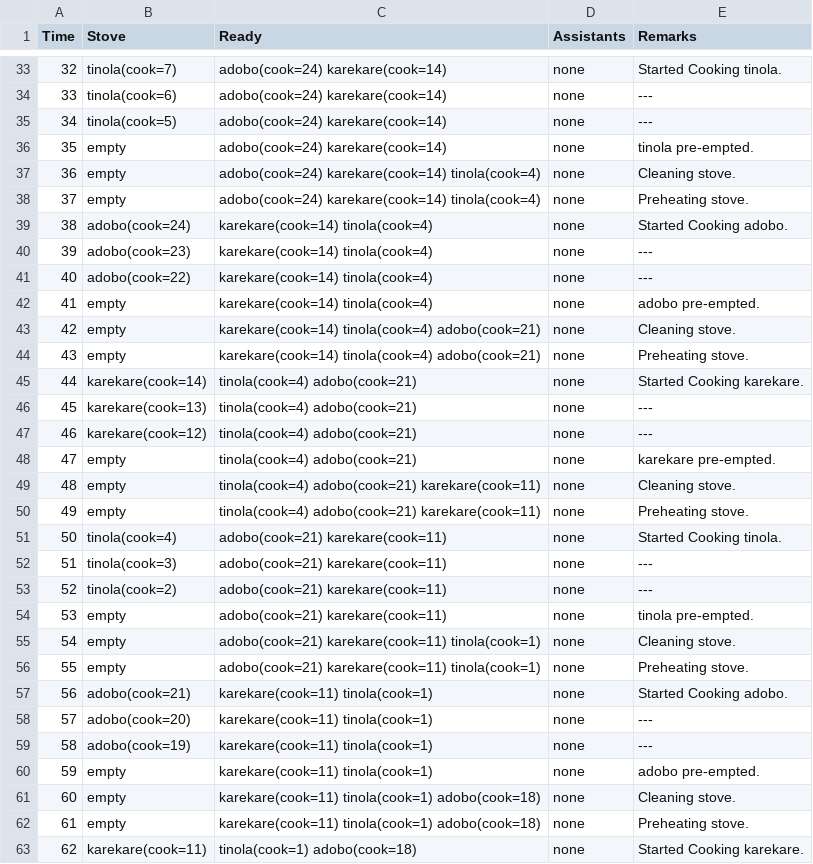
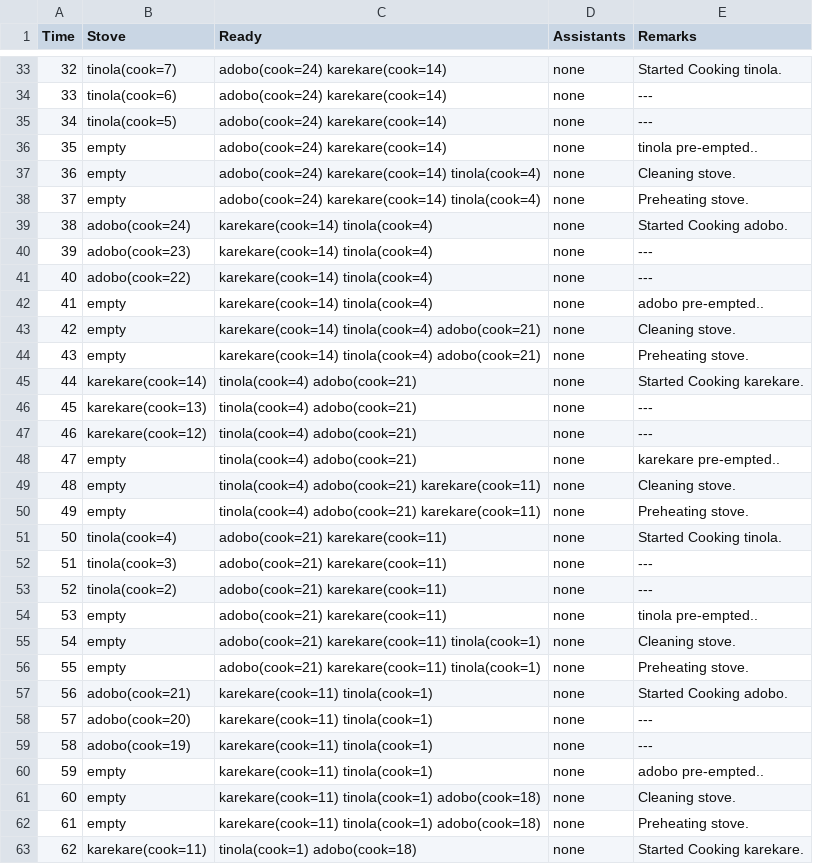
Before and after one commit to TigerTopher/TinolangAdoboSilog, a CSV file: output.csv, drawn as a sheet; only a part is shown, gaps mark what is left out; the diff covers the shown part only.

```diff
--- a/output.csv
+++ b/output.csv
@@ -35,3 +35,3 @@ Time, Stove, Ready, Assistants, Remarks
 34,tinola(cook=5) ,adobo(cook=24) karekare(cook=14) ,none ,---
-35,empty ,adobo(cook=24) karekare(cook=14) ,none ,tinola pre-empted.
+35,empty ,adobo(cook=24) karekare(cook=14) ,none ,tinola pre-empted..
 36,empty ,adobo(cook=24) karekare(cook=14) tinola(cook=4) ,none ,Cleaning stove.
@@ -41,3 +41,3 @@ Time, Stove, Ready, Assistants, Remarks
 40,adobo(cook=22) ,karekare(cook=14) tinola(cook=4) ,none ,---
-41,empty ,karekare(cook=14) tinola(cook=4) ,none ,adobo pre-empted.
+41,empty ,karekare(cook=14) tinola(cook=4) ,none ,adobo pre-empted..
 42,empty ,karekare(cook=14) tinola(cook=4) adobo(cook=21) ,none ,Cleaning stove.
@@ -47,3 +47,3 @@ Time, Stove, Ready, Assistants, Remarks
 46,karekare(cook=12) ,tinola(cook=4) adobo(cook=21) ,none ,---
-47,empty ,tinola(cook=4) adobo(cook=21) ,none ,karekare pre-empted.
+47,empty ,tinola(cook=4) adobo(cook=21) ,none ,karekare pre-empted..
 48,empty ,tinola(cook=4) adobo(cook=21) karekare(cook=11) ,none ,Cleaning stove.
@@ -53,3 +53,3 @@ Time, Stove, Ready, Assistants, Remarks
 52,tinola(cook=2) ,adobo(cook=21) karekare(cook=11) ,none ,---
-53,empty ,adobo(cook=21) karekare(cook=11) ,none ,tinola pre-empted.
+53,empty ,adobo(cook=21) karekare(cook=11) ,none ,tinola pre-empted..
 54,empty ,adobo(cook=21) karekare(cook=11) tinola(cook=1) ,none ,Cleaning stove.
@@ -59,3 +59,3 @@ Time, Stove, Ready, Assistants, Remarks
 58,adobo(cook=19) ,karekare(cook=11) tinola(cook=1) ,none ,---
-59,empty ,karekare(cook=11) tinola(cook=1) ,none ,adobo pre-empted.
+59,empty ,karekare(cook=11) tinola(cook=1) ,none ,adobo pre-empted..
 60,empty ,karekare(cook=11) tinola(cook=1) adobo(cook=18) ,none ,Cleaning stove.
```
Also changed, not shown: 18 edited cells elsewhere in this file, 2 other files.
